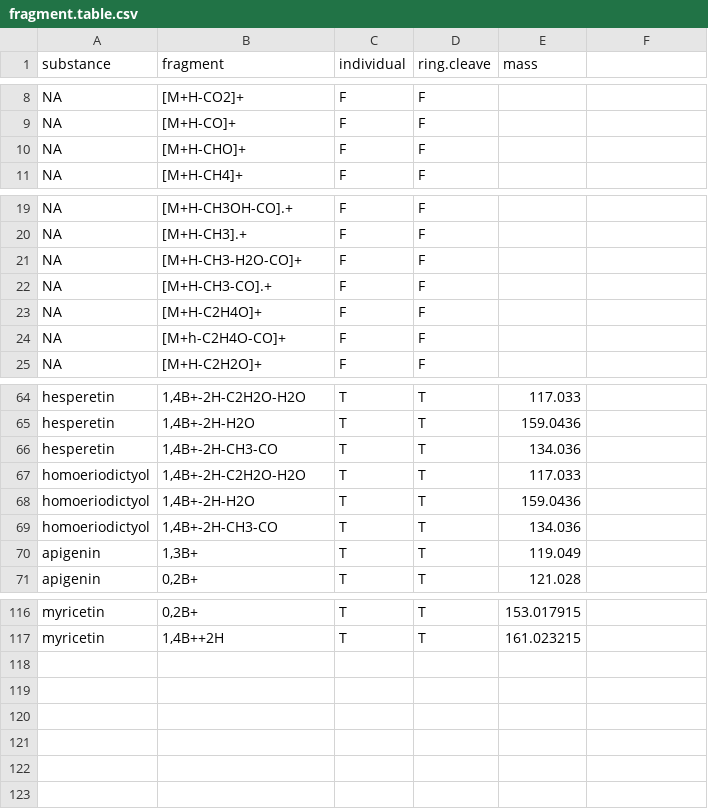
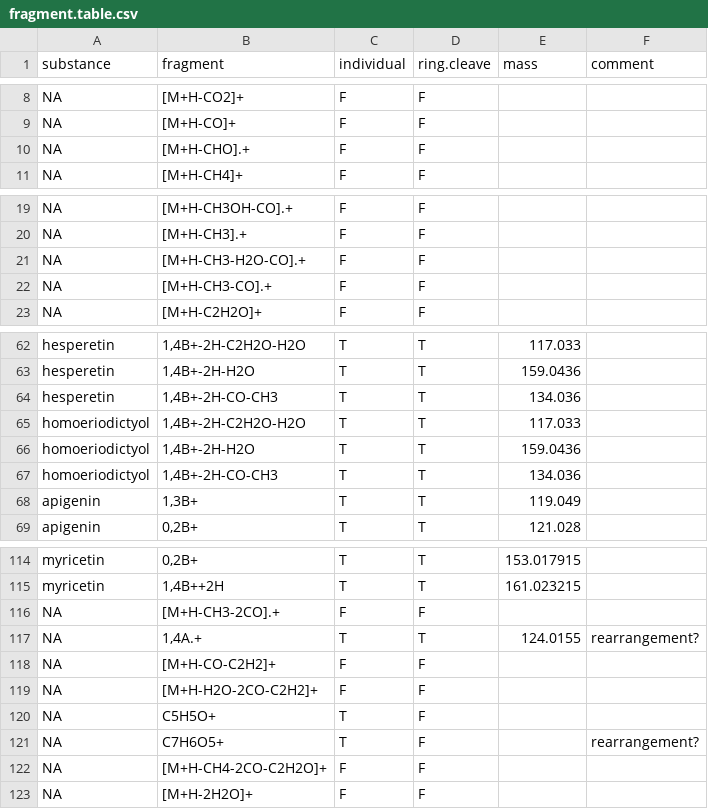
Before and after one commit to bweigel/dissertation, a CSV file: supplementary/fragment.table.csv, drawn as a sheet; only a part is shown, gaps mark what is left out; the diff covers the shown part only.

Commit message:
LCMS - WEB350 Analysis
Fragmentation tables added. Automatic annotation of fragments and layout of fragmentation table

```diff
--- a/supplementary/fragment.table.csv
+++ b/supplementary/fragment.table.csv
@@ -1 +1 @@
-substance,fragment,individual,ring.cleave,mass
+substance,fragment,individual,ring.cleave,mass,comment
@@ -10 +10 @@ NA,[M+H-CO]+,F,F,
-NA,[M+H-CHO]+,F,F,
+NA,[M+H-CHO].+,F,F,,
@@ -21 +21 @@ NA,[M+H-CH3].+,F,F,
-NA,[M+H-CH3-H2O-CO]+,F,F,
+NA,[M+H-CH3-H2O-CO].+,F,F,,
@@ -23,2 +22,0 @@ NA,[M+H-CH3-CO].+,F,F,
-NA,[M+H-C2H4O]+,F,F,
-NA,[M+h-C2H4O-CO]+,F,F,
@@ -66 +64 @@ hesperetin,"1,4B+-2H-H2O",T,T,159.0436
-hesperetin,"1,4B+-2H-CH3-CO",T,T,134.036
+hesperetin,"1,4B+-2H-CO-CH3",T,T,134.036,
@@ -69 +67 @@ homoeriodictyol,"1,4B+-2H-H2O",T,T,159.0436
-homoeriodictyol,"1,4B+-2H-CH3-CO",T,T,134.036
+homoeriodictyol,"1,4B+-2H-CO-CH3",T,T,134.036,
@@ -117,0 +116,8 @@ myricetin,"1,4B++2H",T,T,161.023215
+NA,[M+H-CH3-2CO].+,F,F,,
+NA,"1,4A.+",T,T,124.0155,rearrangement?
+NA,[M+H-CO-C2H2]+,F,F,,
+NA,[M+H-H2O-2CO-C2H2]+,F,F,,
+NA,C5H5O+,T,F,,
+NA,C7H6O5+,T,F,,rearrangement?
+NA,[M+H-CH4-2CO-C2H2O]+,F,F,,
+NA,[M+H-2H2O]+,F,F,,
```
Also changed, not shown: 1 edited cell elsewhere in this file, supplementary/WEB350_LCMS.csv, 51 other files.
